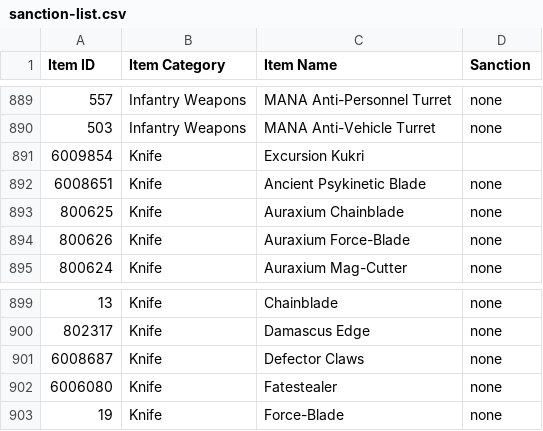
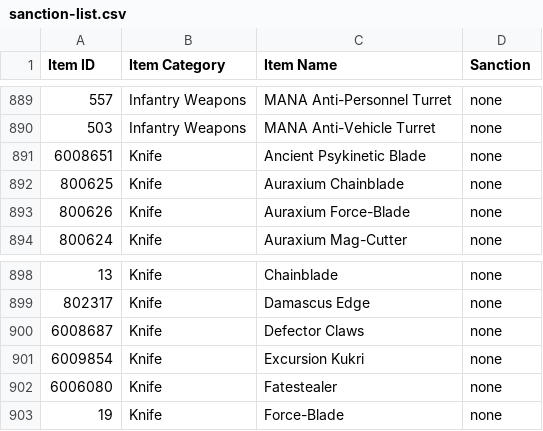
Before and after one commit to cooltrain7/Planetside-2-API-Tracker, a CSV file: Weapons/community-review/sanction-list.csv, drawn as a sheet; only a part is shown, gaps mark what is left out; removed rows and columns are numbered as before the commit, all else as after; the diff names each change by its address in the sheet, - before the commit and + after, or states it on an @@ line.

```diff
--- a/Weapons/community-review/sanction-list.csv
+++ b/Weapons/community-review/sanction-list.csv
-row 891: 6009854 | Knife | Excursion Kukri
+row 901: 6009854 | Knife | Excursion Kukri | none
```
Also changed, not shown: Weapons/community-review/sanction-list-machine-with-none.csv.
